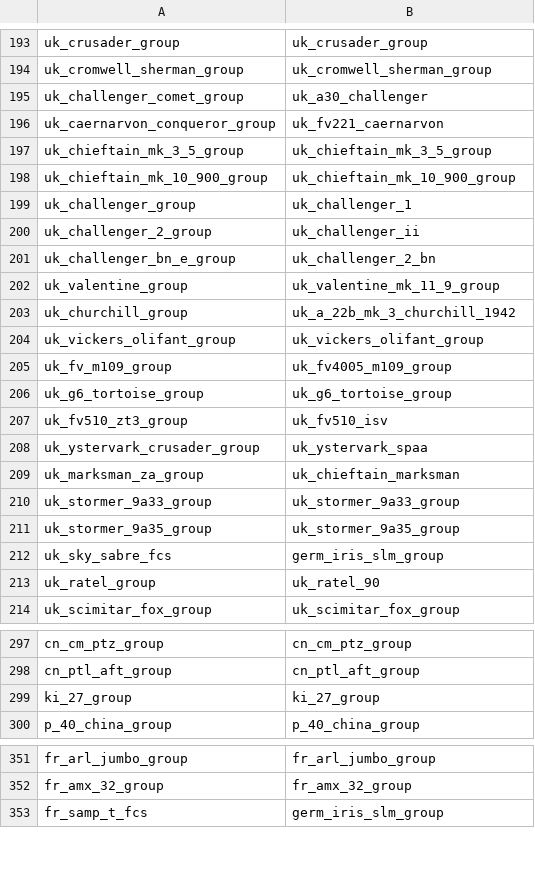
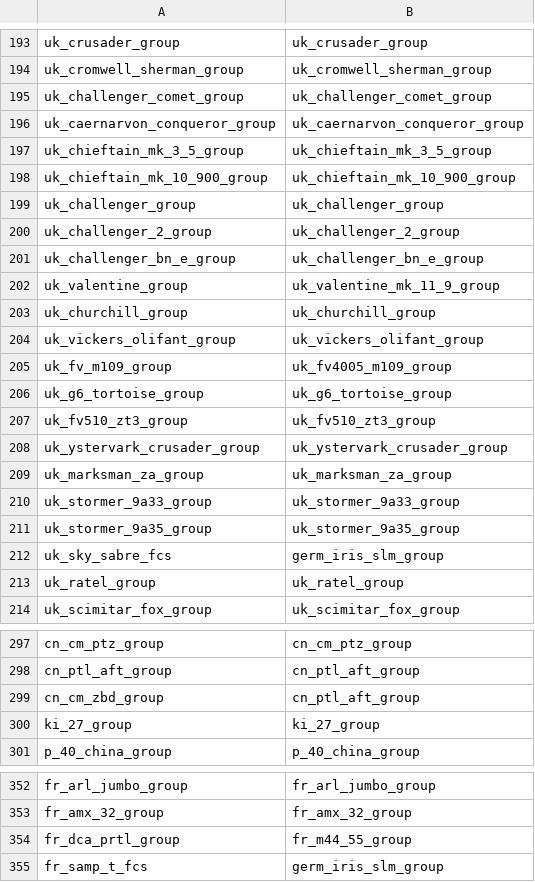
Before and after one commit to Muxomor/wt_datamine_parser_py, a CSV file: shop_images_fields.csv, drawn as a sheet; only a part is shown, gaps mark what is left out; the diff covers the shown part only.

```diff
--- a/shop_images_fields.csv
+++ b/shop_images_fields.csv
@@ -194,11 +194,11 @@ uk_crusader_group,uk_crusader_group
 uk_cromwell_sherman_group,uk_cromwell_sherman_group
-uk_challenger_comet_group,uk_a30_challenger
-uk_caernarvon_conqueror_group,uk_fv221_caernarvon
+uk_challenger_comet_group,uk_challenger_comet_group
+uk_caernarvon_conqueror_group,uk_caernarvon_conqueror_group
 uk_chieftain_mk_3_5_group,uk_chieftain_mk_3_5_group
 uk_chieftain_mk_10_900_group,uk_chieftain_mk_10_900_group
-uk_challenger_group,uk_challenger_1
-uk_challenger_2_group,uk_challenger_ii
-uk_challenger_bn_e_group,uk_challenger_2_bn
+uk_challenger_group,uk_challenger_group
+uk_challenger_2_group,uk_challenger_2_group
+uk_challenger_bn_e_group,uk_challenger_bn_e_group
 uk_valentine_group,uk_valentine_mk_11_9_group
-uk_churchill_group,uk_a_22b_mk_3_churchill_1942
+uk_churchill_group,uk_churchill_group
 uk_vickers_olifant_group,uk_vickers_olifant_group
@@ -206,5 +206,5 @@ uk_fv_m109_group,uk_fv4005_m109_group
 uk_g6_tortoise_group,uk_g6_tortoise_group
-uk_fv510_zt3_group,uk_fv510_isv
-uk_ystervark_crusader_group,uk_ystervark_spaa
-uk_marksman_za_group,uk_chieftain_marksman
+uk_fv510_zt3_group,uk_fv510_zt3_group
+uk_ystervark_crusader_group,uk_ystervark_crusader_group
+uk_marksman_za_group,uk_marksman_za_group
 uk_stormer_9a33_group,uk_stormer_9a33_group
@@ -212,3 +212,3 @@ uk_stormer_9a35_group,uk_stormer_9a35_group
 uk_sky_sabre_fcs,germ_iris_slm_group
-uk_ratel_group,uk_ratel_90
+uk_ratel_group,uk_ratel_group
 uk_scimitar_fox_group,uk_scimitar_fox_group
@@ -298,2 +298,3 @@ cn_cm_ptz_group,cn_cm_ptz_group
 cn_ptl_aft_group,cn_ptl_aft_group
+cn_cm_zbd_group,cn_ptl_aft_group
 ki_27_group,ki_27_group
@@ -352,2 +353,3 @@ fr_arl_jumbo_group,fr_arl_jumbo_group
 fr_amx_32_group,fr_amx_32_group
+fr_dca_prtl_group,fr_m44_55_group
 fr_samp_t_fcs,germ_iris_slm_group
```
Also changed, not shown: 1 edited cell elsewhere in this file, dependencies.csv, localization.csv, 13 other files.
